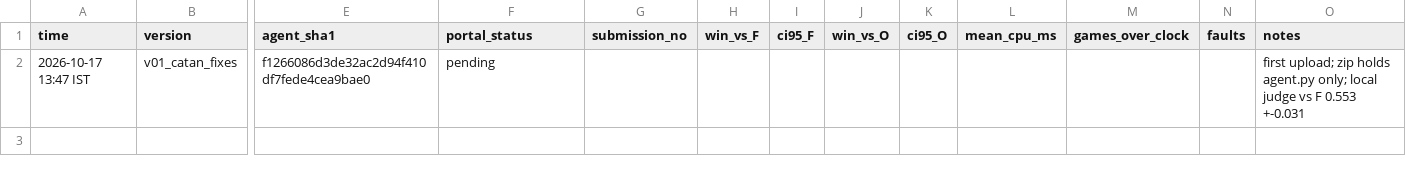
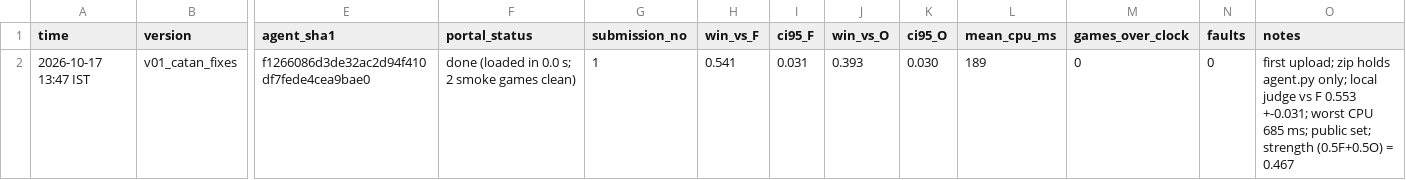
Before and after one commit to sanyamagarwal8055/Seed-404, a CSV file: results/uploads.csv, drawn as a sheet; only a part is shown, gaps mark what is left out; the diff names each change by its address in the sheet, - before the commit and + after, or states it on an @@ line.

```diff
--- a/results/uploads.csv
+++ b/results/uploads.csv
-F2 (portal_status): pending
+F2 (portal_status): done (loaded in 0.0 s; 2 smoke games clean)
-G2 (submission_no): (empty)
+G2 (submission_no): 1
-H2 (win_vs_F): (empty)
+H2 (win_vs_F): 0.541
-I2 (ci95_F): (empty)
+I2 (ci95_F): 0.031
-J2 (win_vs_O): (empty)
+J2 (win_vs_O): 0.393
-K2 (ci95_O): (empty)
+K2 (ci95_O): 0.030
-L2 (mean_cpu_ms): (empty)
+L2 (mean_cpu_ms): 189
-M2 (games_over_clock): (empty)
+M2 (games_over_clock): 0
-N2 (faults): (empty)
+N2 (faults): 0
-O2 (notes): …F 0.553 +-0.031
+O2 (notes): …F 0.553 +-0.031; worst CPU 685 ms; public set; strength (0.5F+0.5O) = 0.467
```
Also changed, not shown: 1 other file.
